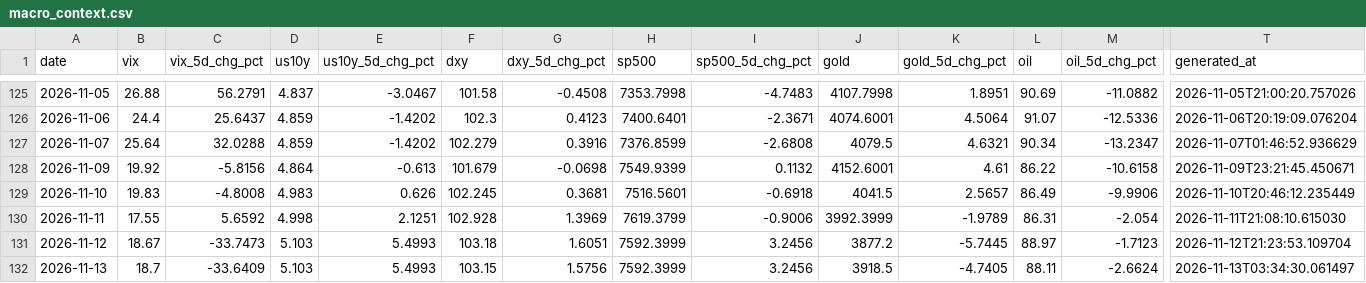
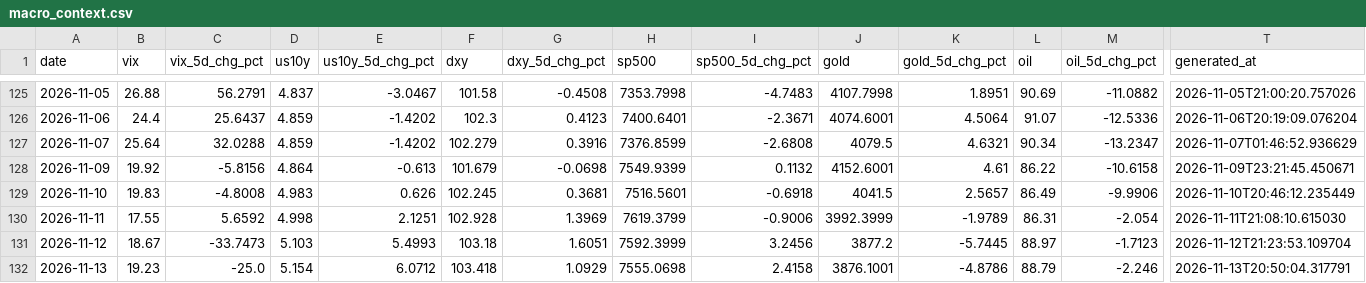
Before and after one commit to romankostin25-code/timecopilot-tracker, a CSV file: data/macro_context.csv, drawn as a sheet; only a part is shown, gaps mark what is left out; the diff covers the shown part only; the diff names each change by its address in the sheet, - before the commit and + after, or states it on an @@ line.

Commit message:
data: morning update 2026-11-13 20:50 UTC

```diff
--- a/data/macro_context.csv
+++ b/data/macro_context.csv
-B132 (vix): 18.7
+B132 (vix): 19.23
-C132 (vix_5d_chg_pct): -33.6409
+C132 (vix_5d_chg_pct): -25.0
-D132 (us10y): 5.103
+D132 (us10y): 5.154
-E132 (us10y_5d_chg_pct): 5.4993
+E132 (us10y_5d_chg_pct): 6.0712
-F132 (dxy): 103.15
+F132 (dxy): 103.418
-G132 (dxy_5d_chg_pct): 1.5756
+G132 (dxy_5d_chg_pct): 1.0929
-H132 (sp500): 7592.3999
+H132 (sp500): 7555.0698
-I132 (sp500_5d_chg_pct): 3.2456
+I132 (sp500_5d_chg_pct): 2.4158
-J132 (gold): 3918.5
+J132 (gold): 3876.1001
-K132 (gold_5d_chg_pct): -4.7405
+K132 (gold_5d_chg_pct): -4.8786
-L132 (oil): 88.11
+L132 (oil): 88.79
-M132 (oil_5d_chg_pct): -2.6624
+M132 (oil_5d_chg_pct): -2.246
-T132 (generated_at): 2026-11-13T03:34:30.061497
+T132 (generated_at): 2026-11-13T20:50:04.317791
```
Also changed, not shown: 5 edited cells elsewhere in this file, 8 other files.
